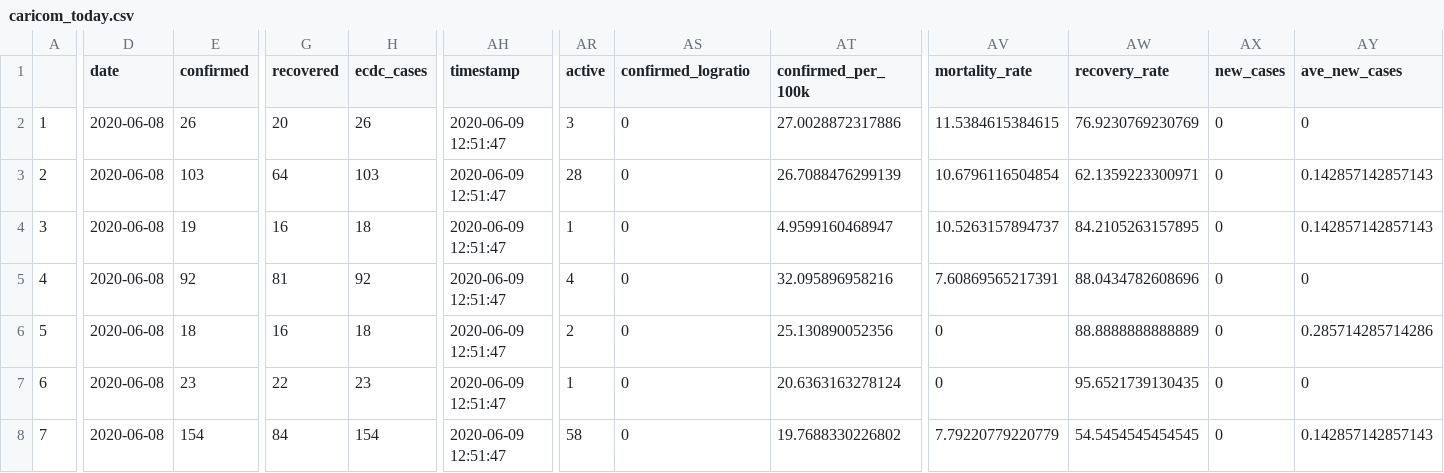
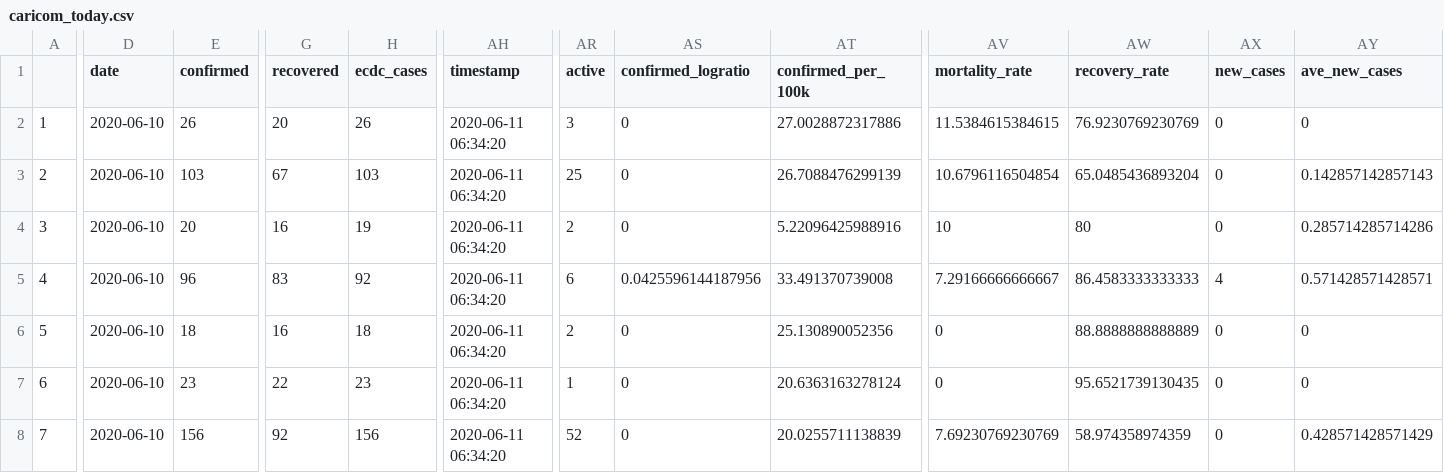
Before and after one commit to yohance-nicholas/Developing-Data-Products, a CSV file: caricom_today.csv, drawn as a sheet; only a part is shown, gaps mark what is left out; the diff covers the shown part only; the diff names each change by its address in the sheet, - before the commit and + after, or states it on an @@ line.

```diff
--- a/caricom_today.csv
+++ b/caricom_today.csv
-D2:D8 (date): 2020-06-08
+D2:D8 (date): 2020-06-10
-AH2:AH8 (timestamp): 2020-06-09 12:51:47
+AH2:AH8 (timestamp): 2020-06-11 06:34:20
-G3 (recovered): 64
+G3 (recovered): 67
-AR3 (active): 28
+AR3 (active): 25
-AW3 (recovery_rate): 62.1359223300971
+AW3 (recovery_rate): 65.0485436893204
-E4 (confirmed): 19
+E4 (confirmed): 20
-H4 (ecdc_cases): 18
+H4 (ecdc_cases): 19
-AR4 (active): 1
+AR4 (active): 2
-AT4 (confirmed_per_100k): 4.9599160468947
+AT4 (confirmed_per_100k): 5.22096425988916
-AV4 (mortality_rate): 10.5263157894737
+AV4 (mortality_rate): 10
-AW4 (recovery_rate): 84.2105263157895
+AW4 (recovery_rate): 80
-AY4 (ave_new_cases): 0.142857142857143
+AY4 (ave_new_cases): 0.285714285714286
-E5 (confirmed): 92
+E5 (confirmed): 96
-G5 (recovered): 81
+G5 (recovered): 83
-AR5 (active): 4
+AR5 (active): 6
-AS5 (confirmed_logratio): 0
+AS5 (confirmed_logratio): 0.0425596144187956
-AT5 (confirmed_per_100k): 32.095896958216
+AT5 (confirmed_per_100k): 33.491370739008
-AV5 (mortality_rate): 7.60869565217391
+AV5 (mortality_rate): 7.29166666666667
-AW5 (recovery_rate): 88.0434782608696
+AW5 (recovery_rate): 86.4583333333333
-AX5 (new_cases): 0
+AX5 (new_cases): 4
-AY5 (ave_new_cases): 0
+AY5 (ave_new_cases): 0.571428571428571
-AY6 (ave_new_cases): 0.285714285714286
+AY6 (ave_new_cases): 0
-E8 (confirmed): 154
+E8 (confirmed): 156
-G8 (recovered): 84
+G8 (recovered): 92
-H8 (ecdc_cases): 154
+H8 (ecdc_cases): 156
-AR8 (active): 58
+AR8 (active): 52
-AT8 (confirmed_per_100k): 19.7688330226802
+AT8 (confirmed_per_100k): 20.0255711138839
-AV8 (mortality_rate): 7.79220779220779
+AV8 (mortality_rate): 7.69230769230769
-AW8 (recovery_rate): 54.5454545454545
+AW8 (recovery_rate): 58.974358974359
-AY8 (ave_new_cases): 0.142857142857143
+AY8 (ave_new_cases): 0.428571428571429
```
Also changed, not shown: 52 edited cells elsewhere in this file, 1. Tidy Data/caricom_covid_regression_data.csv, 1. Tidy Data/caricom_today.csv, 18 other files.
